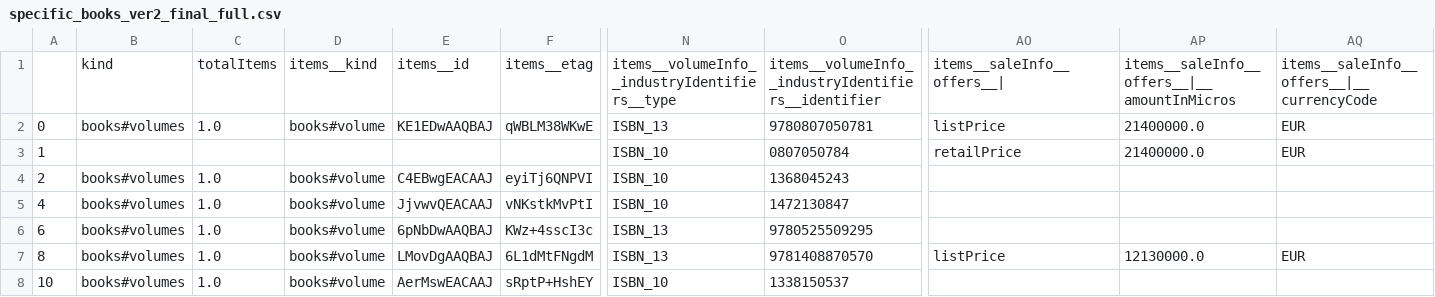
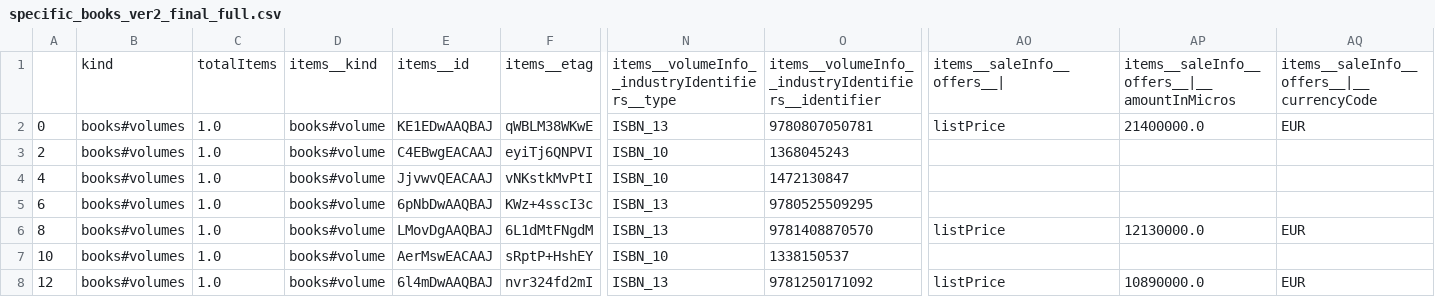
Before and after one commit to sruthipsuresh/best-sellers-analysis, a CSV file: cultural_analysis/data/gbook_results/specific_books_ver2_final_full.csv, drawn as a sheet; only a part is shown, gaps mark what is left out; the shorter side is filled out with more unchanged rows; rows hold the shown columns only; the diff names each change by its address in the sheet, - before the commit and + after, or states it on an @@ line.

Commit message:
Make fix to sheet

```diff
--- a/cultural_analysis/data/gbook_results/specific_books_ver2_final_full.csv
+++ b/cultural_analysis/data/gbook_results/specific_books_ver2_final_full.csv
-row 3: 1 |  |  |  |  |  | ISBN_10 | 0807050784 | retailPrice | 21400000.0 | EUR
```
